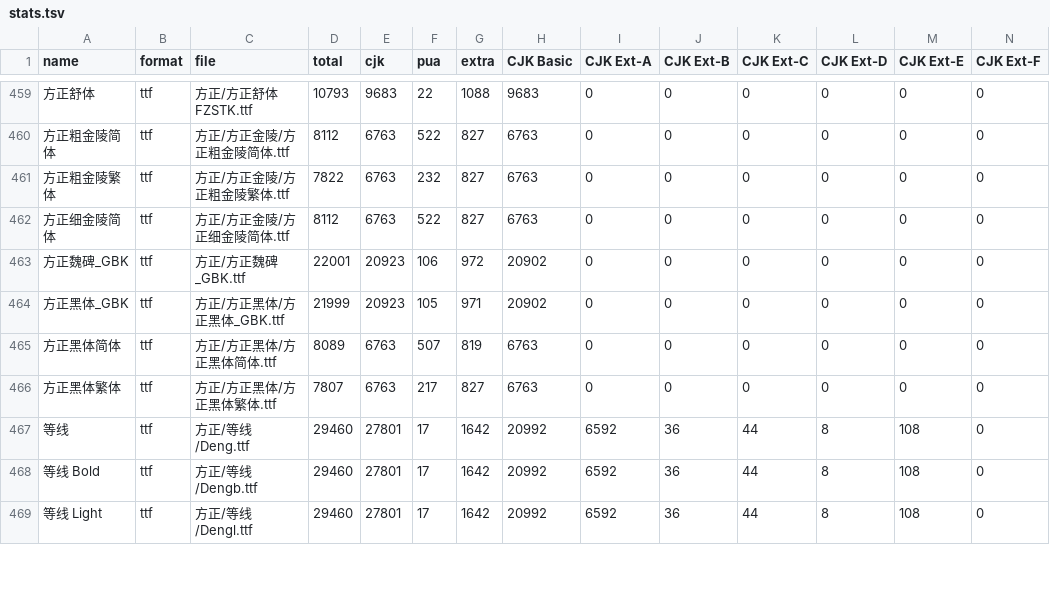
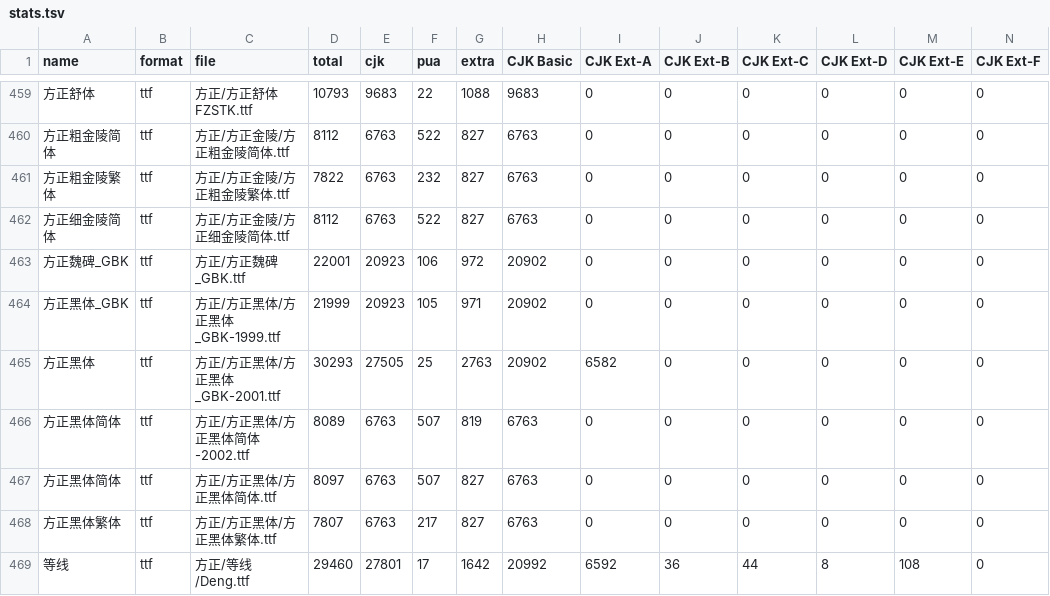
Before and after one commit to zispace/hanzi-fonts, a TSV file: stats.tsv, drawn as a sheet; only a part is shown, gaps mark what is left out; the shorter side is filled out with more unchanged rows; addresses are those after the commit; rows hold the shown columns only; the diff names each change by its address in the sheet, - before the commit and + after, or states it on an @@ line.

```diff
--- a/stats.tsv
+++ b/stats.tsv
-C464 (file): 方正/方正黑体/方正黑体_GBK.ttf
+C464 (file): 方正/方正黑体/方正黑体_GBK-1999.ttf
+row 465: 方正黑体 | ttf | 方正/方正黑体/方正黑体_GBK-2001.ttf | 30293 | 27505 | 25 | 2763 | 20902 | 6582 | 0 | 0 | 0 | 0 | 0
+row 466: 方正黑体简体 | ttf | 方正/方正黑体/方正黑体简体-2002.ttf | 8089 | 6763 | 507 | 819 | 6763 | 0 | 0 | 0 | 0 | 0 | 0
-D467 (total): 8089
+D467 (total): 8097
-G467 (extra): 819
+G467 (extra): 827
```
Also changed, not shown: 5 other files.
